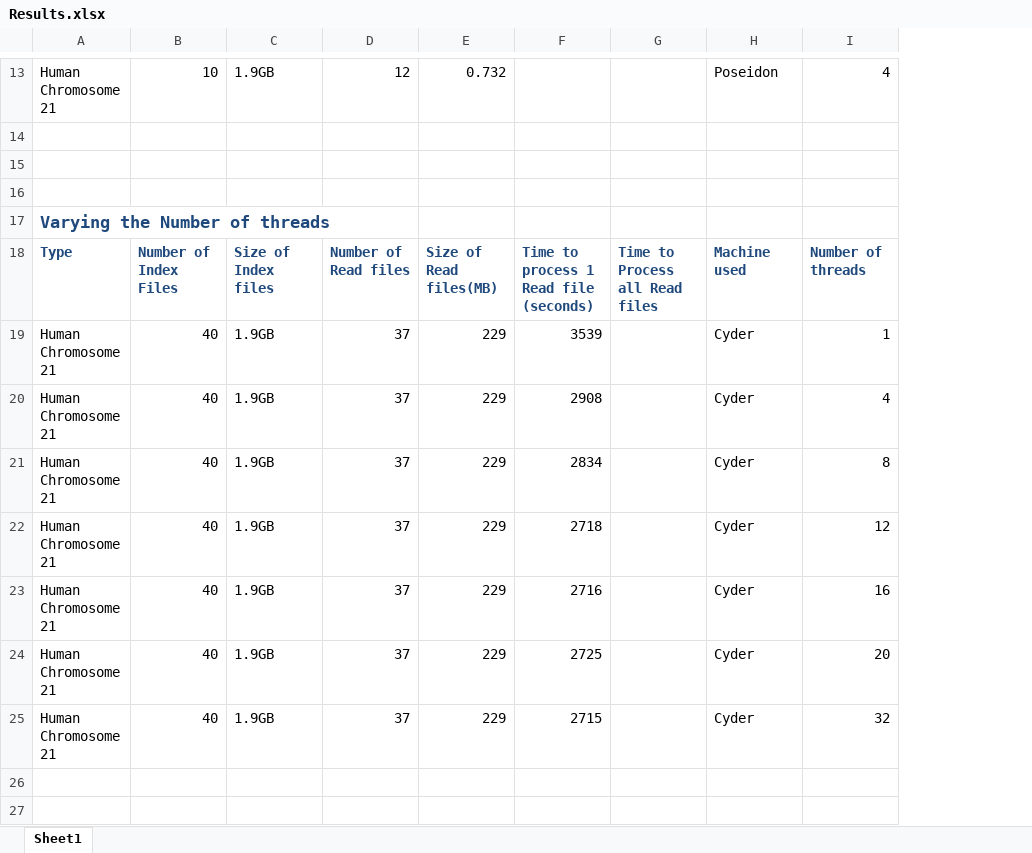
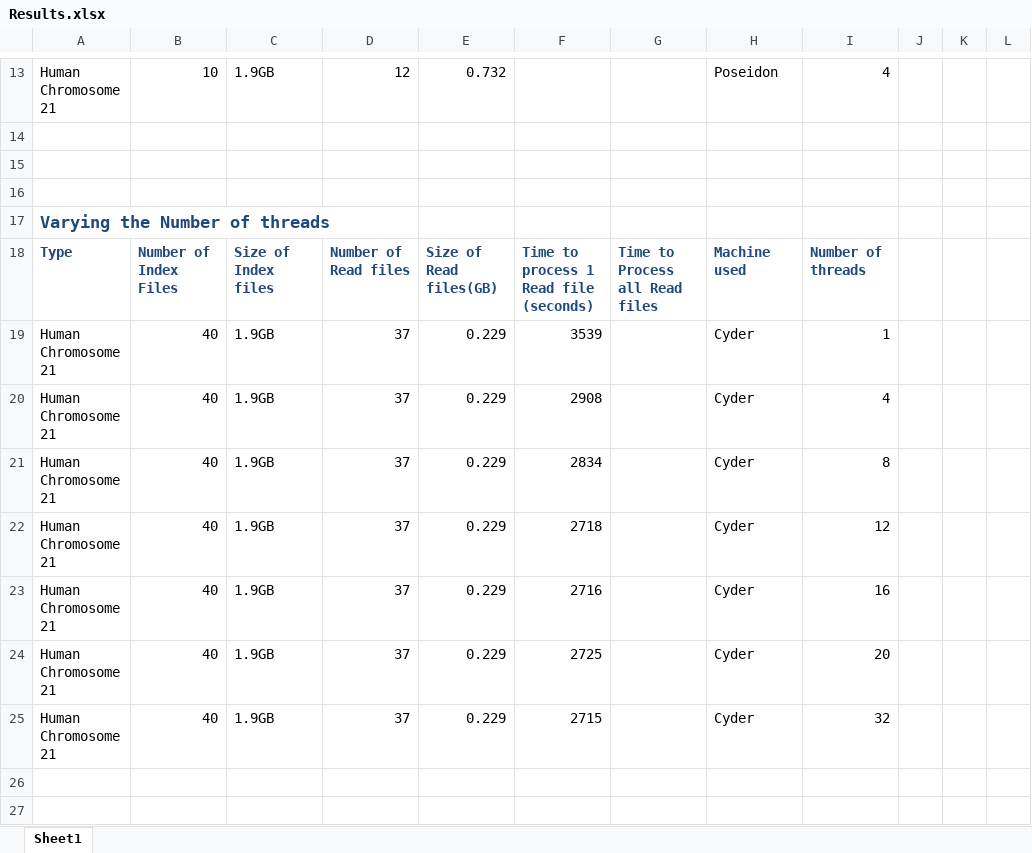
Before and after one commit to saga-project/saga-cpp-legacy-projects, an Excel workbook: papers/data-intensive-bio/Results.xlsx, sheet Sheet1, drawn as a sheet; only a part is shown, gaps mark what is left out; values as stored, in another font and other column widths than the file's, no borders; charts and pictures not drawn; the diff covers the shown part only; the diff names each change by its address in the sheet, - before the commit and + after, or states it on an @@ line.

```diff
--- a/papers/data-intensive-bio/Results.xlsx (sheet Sheet1)
+++ b/papers/data-intensive-bio/Results.xlsx (sheet Sheet1)
+column J, empty
+column K, empty
+column L, empty
-E18: Size of Read files(MB)
+E18: Size of Read files(GB)
-E19:E25: 229
+E19:E25: 0.229
```
Also changed, not shown: 2 added rows and 11 edited cells elsewhere in this sheet, charts or pictures.
